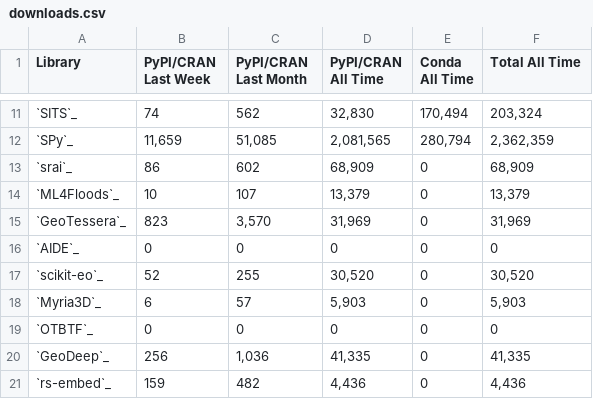
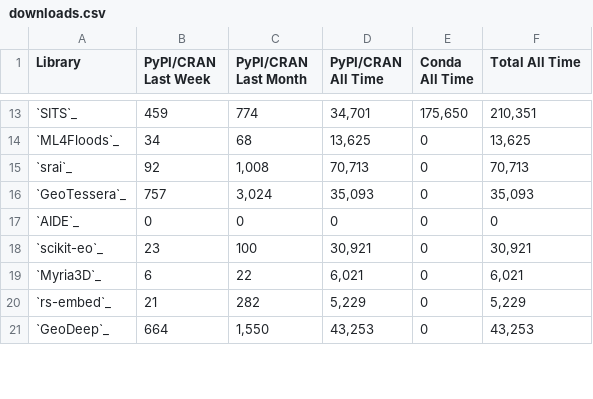
Before and after one commit to microsoft/torchgeo, a CSV file: docs/user/metrics/downloads.csv, drawn as a sheet; only a part is shown, gaps mark what is left out; the diff covers the shown part only.

```diff
--- a/docs/user/metrics/downloads.csv
+++ b/docs/user/metrics/downloads.csv
@@ -11,11 +13,9 @@ Library,PyPI/CRAN Last Week,PyPI/CRAN Last Month,PyPI/CRAN All Time,Conda All Ti
-`SITS`_,74,562,"32,830","170,494","203,324"
-`SPy`_,"11,659","51,085","2,081,565","280,794","2,362,359"
-`srai`_,86,602,"68,909",0,"68,909"
-`ML4Floods`_,10,107,"13,379",0,"13,379"
-`GeoTessera`_,823,"3,570","31,969",0,"31,969"
+`SITS`_,459,774,"34,701","175,650","210,351"
+`ML4Floods`_,34,68,"13,625",0,"13,625"
+`srai`_,92,"1,008","70,713",0,"70,713"
+`GeoTessera`_,757,"3,024","35,093",0,"35,093"
 `AIDE`_,0,0,0,0,0
-`scikit-eo`_,52,255,"30,520",0,"30,520"
-`Myria3D`_,6,57,"5,903",0,"5,903"
-`OTBTF`_,0,0,0,0,0
-`GeoDeep`_,256,"1,036","41,335",0,"41,335"
-`rs-embed`_,159,482,"4,436",0,"4,436"
+`scikit-eo`_,23,100,"30,921",0,"30,921"
+`Myria3D`_,6,22,"6,021",0,"6,021"
+`rs-embed`_,21,282,"5,229",0,"5,229"
+`GeoDeep`_,664,"1,550","43,253",0,"43,253"
```
Also changed, not shown: 4 added rows, 3 removed rows and 30 edited cells elsewhere in this file, docs/user/metrics/features.csv, docs/user/metrics/github.csv, 3 other files.
